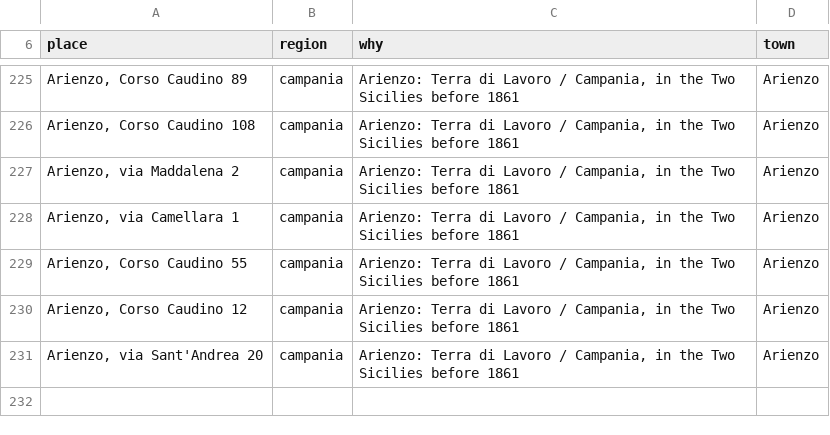
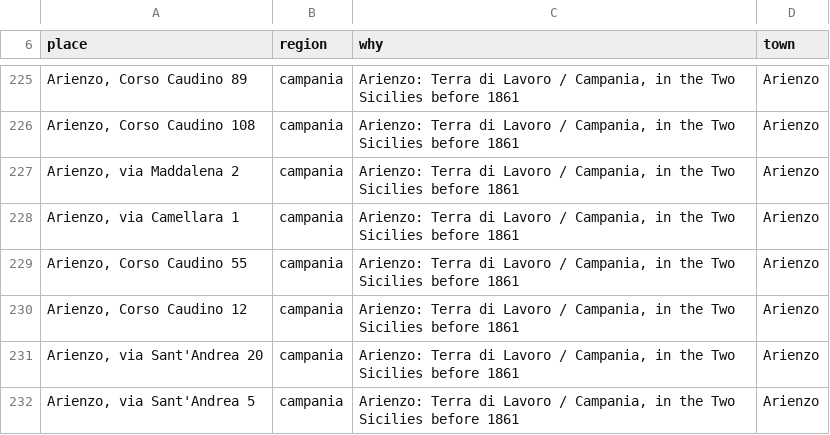
Before and after one commit to daviddef/TheFalco, a TSV file: data/era-ground.tsv, drawn as a sheet; only a part is shown, gaps mark what is left out.

```diff
--- a/data/era-ground.tsv
+++ b/data/era-ground.tsv
@@ -231 +231,2 @@ Arienzo, Corso Caudino 12	campania	Arienzo: Terra di Lavoro / Campania, in the T
 Arienzo, via Sant'Andrea 20	campania	Arienzo: Terra di Lavoro / Campania, in the Two Sicilies before 1861	Arienzo
+Arienzo, via Sant'Andrea 5	campania	Arienzo: Terra di Lavoro / Campania, in the Two Sicilies before 1861	Arienzo
```
Also changed, not shown: 5 other files.
